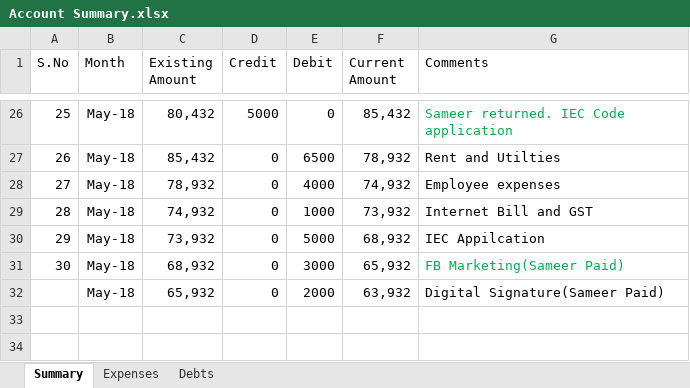
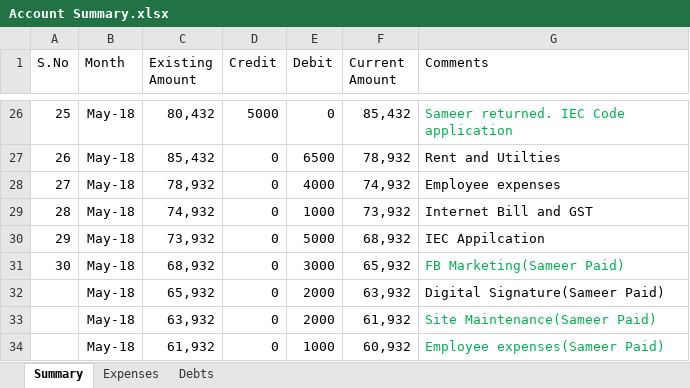
Before and after one commit to shaiksameercse/framework, an Excel workbook: Financials/2018/Account Summary.xlsx, sheet Summary, drawn as a sheet; only a part is shown, gaps mark what is left out; values as stored, in another font and other column widths than the file's, no borders; the diff names each change by its address in the sheet, - before the commit and + after, or states it on an @@ line.

Commit message:
updated financial details

```diff
--- a/Financials/2018/Account Summary.xlsx (sheet Summary)
+++ b/Financials/2018/Account Summary.xlsx (sheet Summary)
+row 33:  | May-18 | 63,932 | 0 | 2000 | 61,932 | Site Maintenance(Sameer Paid)
+row 34:  | May-18 | 61,932 | 0 | 1000 | 60,932 | Employee expenses(Sameer Paid)
```
Also changed, not shown: sheet Debts.
